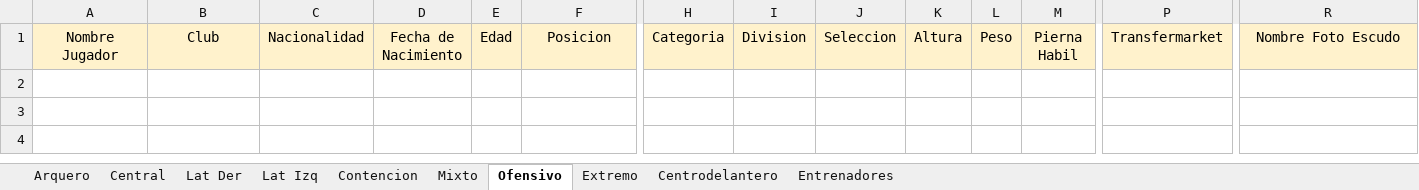
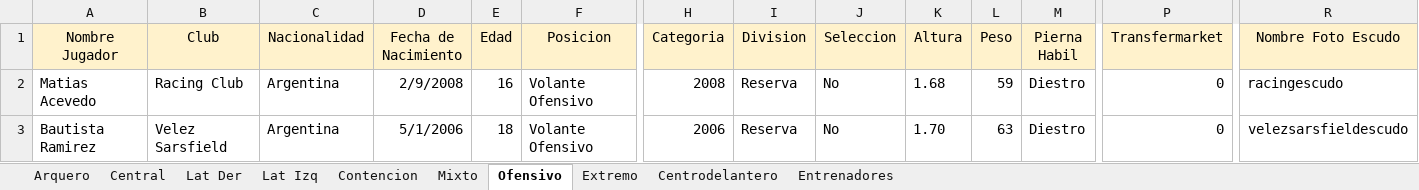
Before and after one commit to ipastore/scouting, an Excel workbook: data/source_informes.xlsx, sheet Ofensivo, drawn as a sheet; only a part is shown, gaps mark what is left out; values as stored, in another font and other column widths than the file's, no borders; rows hold the shown columns only; the diff names each change by its address in the sheet, - before the commit and + after, or states it on an @@ line.

```diff
--- a/data/source_informes.xlsx (sheet Ofensivo)
+++ b/data/source_informes.xlsx (sheet Ofensivo)
+row 2: Matias Acevedo | Racing Club | Argentina | 2/9/2008 | 16 | Volante Ofensivo | 2008 | Reserva | No | 1.68 | 59 | Diestro | 0 | racingescudo
+row 3: Bautista Ramirez | Velez Sarsfield | Argentina | 5/1/2006 | 18 | Volante Ofensivo | 2006 | Reserva | No | 1.70 | 63 | Diestro | 0 | velezsarsfieldescudo
```
Also changed, not shown: sheet Centrodelantero, sheet Central, sheet Extremo, sheet Lat Izq, sheet Lat Der, sheet Mixto, 1 more sheet, 1 other file.
